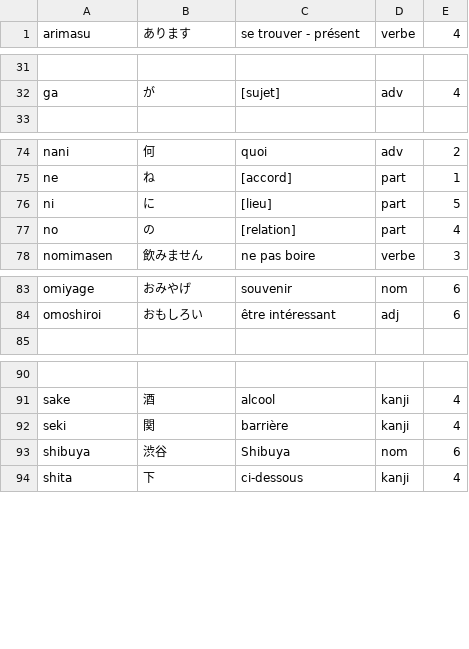
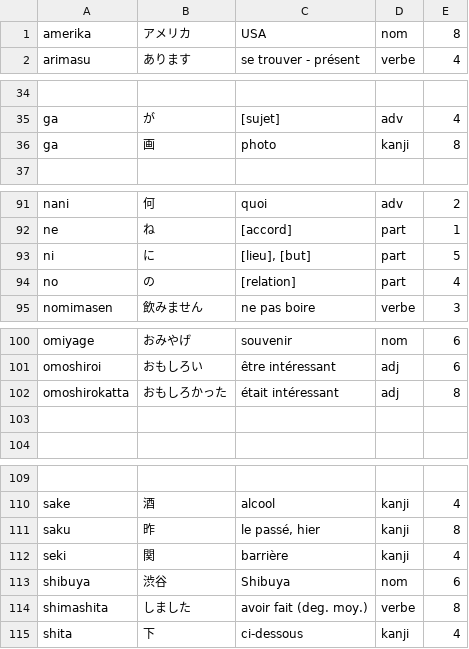
Before and after one commit to fdadeau/japonais, a CSV file: js/lecons.csv, drawn as a sheet; only a part is shown, gaps mark what is left out; addresses are those after the commit; the diff covers the shown part only; the diff names each change by its address in the sheet, - before the commit and + after, or states it on an @@ line.

```diff
--- a/js/lecons.csv
+++ b/js/lecons.csv
+row 1: amerika | アメリカ | USA | nom | 8
+row 36: ga | 画 | photo | kanji | 8
-C93: [lieu]
+C93: [lieu], [but]
+row 102: omoshirokatta | おもしろかった | était intéressant | adj | 8
+row 103: (empty)
+row 111: saku | 昨 | le passé, hier | kanji | 8
+row 114: shimashita | しました | avoir fait (deg. moy.) | verbe | 8
```
Also changed, not shown: 21 added rows elsewhere in this file, 1 other file.
